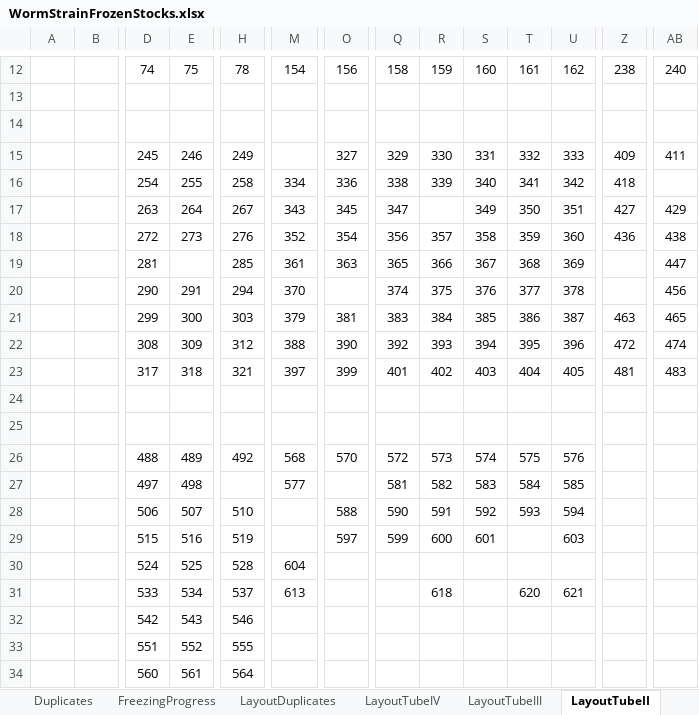
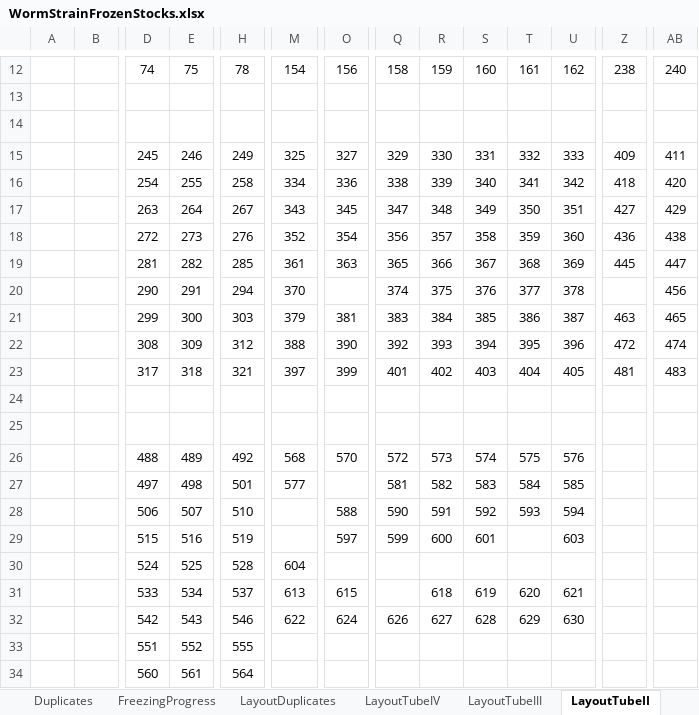
Before and after one commit to jsemple19/WORMS, an Excel workbook: WormStrainFrozenStocks.xlsx, sheet LayoutTubeII, drawn as a sheet; only a part is shown, gaps mark what is left out; values as stored, in another font and other column widths than the file's, no borders; conditional formats not drawn; the diff names each change by its address in the sheet, - before the commit and + after, or states it on an @@ line.

```diff
--- a/WormStrainFrozenStocks.xlsx (sheet LayoutTubeII)
+++ b/WormStrainFrozenStocks.xlsx (sheet LayoutTubeII)
-M15: (empty)
+M15: 325
-AB16: (empty)
+AB16: 420
-R17: (empty)
+R17: 348
-E19: (empty)
+E19: 282
-Z19: (empty)
+Z19: 445
-H27: (empty)
+H27: 501
-O31: (empty)
+O31: 615
-S31: (empty)
+S31: 619
-M32: (empty)
+M32: 622
-O32: (empty)
+O32: 624
-Q32: (empty)
+Q32: 626
-R32: (empty)
+R32: 627
-S32: (empty)
+S32: 628
-T32: (empty)
+T32: 629
-U32: (empty)
+U32: 630
```
Also changed, not shown: sheet FreezingProgress, sheet Duplicates, sheet WormStrainStocks, sheet LayoutDuplicates, sheet LayoutTubeIII, sheet LayoutTubeIV, formulas that keep their value, 7 other files.
